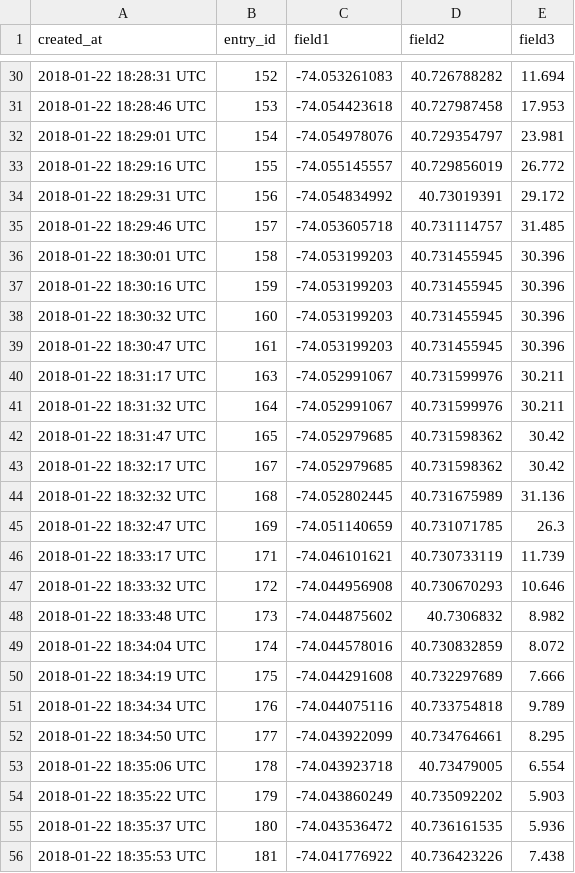
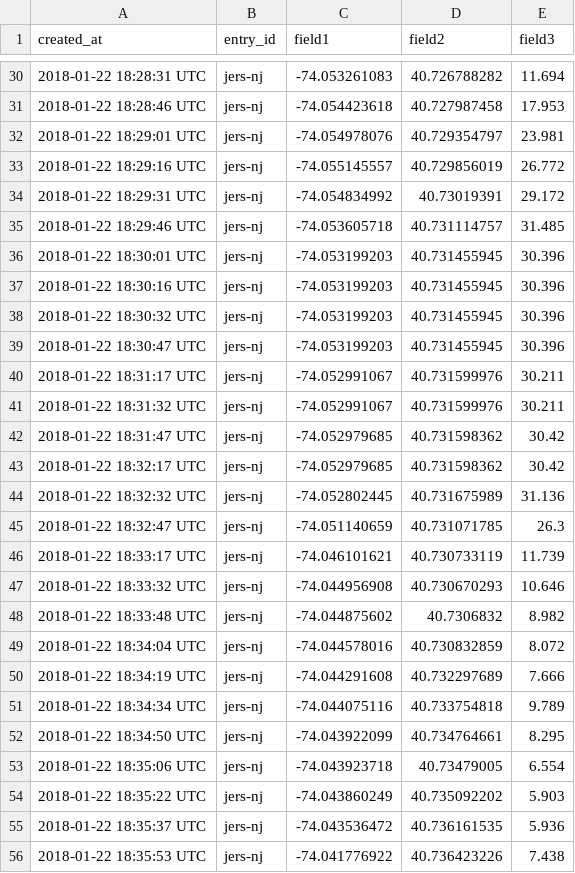
Before and after one commit to cpenalosa/staeGPS, a CSV file: test-data.csv, drawn as a sheet; only a part is shown, gaps mark what is left out; the diff covers the shown part only.

```diff
--- a/test-data.csv
+++ b/test-data.csv
@@ -30,27 +30,27 @@ created_at,entry_id,field1,field2,field3
-2018-01-22 18:28:31 UTC,152,-74.053261083,40.726788282,11.694
-2018-01-22 18:28:46 UTC,153,-74.054423618,40.727987458,17.953
-2018-01-22 18:29:01 UTC,154,-74.054978076,40.729354797,23.981
-2018-01-22 18:29:16 UTC,155,-74.055145557,40.729856019,26.772
-2018-01-22 18:29:31 UTC,156,-74.054834992,40.73019391,29.172
-2018-01-22 18:29:46 UTC,157,-74.053605718,40.731114757,31.485
-2018-01-22 18:30:01 UTC,158,-74.053199203,40.731455945,30.396
-2018-01-22 18:30:16 UTC,159,-74.053199203,40.731455945,30.396
-2018-01-22 18:30:32 UTC,160,-74.053199203,40.731455945,30.396
-2018-01-22 18:30:47 UTC,161,-74.053199203,40.731455945,30.396
-2018-01-22 18:31:17 UTC,163,-74.052991067,40.731599976,30.211
-2018-01-22 18:31:32 UTC,164,-74.052991067,40.731599976,30.211
-2018-01-22 18:31:47 UTC,165,-74.052979685,40.731598362,30.42
-2018-01-22 18:32:17 UTC,167,-74.052979685,40.731598362,30.42
-2018-01-22 18:32:32 UTC,168,-74.052802445,40.731675989,31.136
-2018-01-22 18:32:47 UTC,169,-74.051140659,40.731071785,26.3
-2018-01-22 18:33:17 UTC,171,-74.046101621,40.730733119,11.739
-2018-01-22 18:33:32 UTC,172,-74.044956908,40.730670293,10.646
-2018-01-22 18:33:48 UTC,173,-74.044875602,40.7306832,8.982
-2018-01-22 18:34:04 UTC,174,-74.044578016,40.730832859,8.072
-2018-01-22 18:34:19 UTC,175,-74.044291608,40.732297689,7.666
-2018-01-22 18:34:34 UTC,176,-74.044075116,40.733754818,9.789
-2018-01-22 18:34:50 UTC,177,-74.043922099,40.734764661,8.295
-2018-01-22 18:35:06 UTC,178,-74.043923718,40.73479005,6.554
-2018-01-22 18:35:22 UTC,179,-74.043860249,40.735092202,5.903
-2018-01-22 18:35:37 UTC,180,-74.043536472,40.736161535,5.936
-2018-01-22 18:35:53 UTC,181,-74.041776922,40.736423226,7.438
+2018-01-22 18:28:31 UTC,jers-nj,-74.053261083,40.726788282,11.694
+2018-01-22 18:28:46 UTC,jers-nj,-74.054423618,40.727987458,17.953
+2018-01-22 18:29:01 UTC,jers-nj,-74.054978076,40.729354797,23.981
+2018-01-22 18:29:16 UTC,jers-nj,-74.055145557,40.729856019,26.772
+2018-01-22 18:29:31 UTC,jers-nj,-74.054834992,40.73019391,29.172
+2018-01-22 18:29:46 UTC,jers-nj,-74.053605718,40.731114757,31.485
+2018-01-22 18:30:01 UTC,jers-nj,-74.053199203,40.731455945,30.396
+2018-01-22 18:30:16 UTC,jers-nj,-74.053199203,40.731455945,30.396
+2018-01-22 18:30:32 UTC,jers-nj,-74.053199203,40.731455945,30.396
+2018-01-22 18:30:47 UTC,jers-nj,-74.053199203,40.731455945,30.396
+2018-01-22 18:31:17 UTC,jers-nj,-74.052991067,40.731599976,30.211
+2018-01-22 18:31:32 UTC,jers-nj,-74.052991067,40.731599976,30.211
+2018-01-22 18:31:47 UTC,jers-nj,-74.052979685,40.731598362,30.42
+2018-01-22 18:32:17 UTC,jers-nj,-74.052979685,40.731598362,30.42
+2018-01-22 18:32:32 UTC,jers-nj,-74.052802445,40.731675989,31.136
+2018-01-22 18:32:47 UTC,jers-nj,-74.051140659,40.731071785,26.3
+2018-01-22 18:33:17 UTC,jers-nj,-74.046101621,40.730733119,11.739
+2018-01-22 18:33:32 UTC,jers-nj,-74.044956908,40.730670293,10.646
+2018-01-22 18:33:48 UTC,jers-nj,-74.044875602,40.7306832,8.982
+2018-01-22 18:34:04 UTC,jers-nj,-74.044578016,40.730832859,8.072
+2018-01-22 18:34:19 UTC,jers-nj,-74.044291608,40.732297689,7.666
+2018-01-22 18:34:34 UTC,jers-nj,-74.044075116,40.733754818,9.789
+2018-01-22 18:34:50 UTC,jers-nj,-74.043922099,40.734764661,8.295
+2018-01-22 18:35:06 UTC,jers-nj,-74.043923718,40.73479005,6.554
+2018-01-22 18:35:22 UTC,jers-nj,-74.043860249,40.735092202,5.903
+2018-01-22 18:35:37 UTC,jers-nj,-74.043536472,40.736161535,5.936
+2018-01-22 18:35:53 UTC,jers-nj,-74.041776922,40.736423226,7.438
```
Also changed, not shown: 45 edited cells elsewhere in this file.
